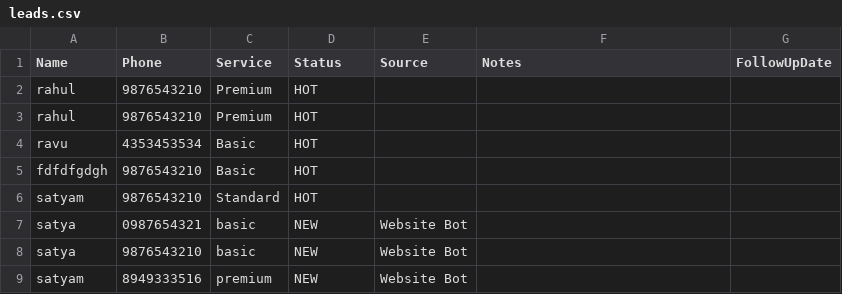
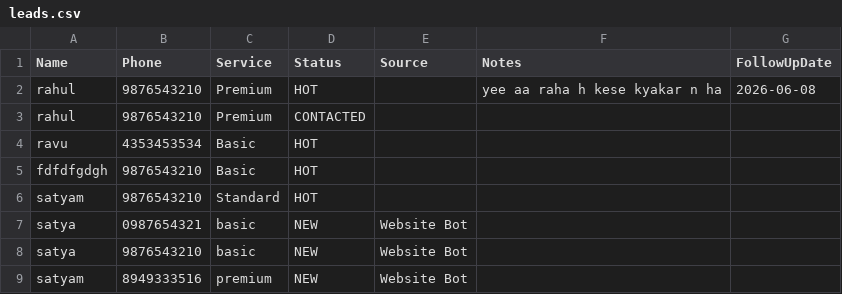
Before and after one commit to Satyamq/ai-business-bot, a CSV file: leads.csv, drawn as a sheet.

```diff
--- a/leads.csv
+++ b/leads.csv
@@ -1,4 +1,4 @@
 Name,Phone,Service,Status,Source,Notes,FollowUpDate
-rahul,9876543210,Premium,HOT,,,
-rahul,9876543210,Premium,HOT,,,
+rahul,9876543210,Premium,HOT,,yee aa raha h kese kyakar n ha,2026-06-08
+rahul,9876543210,Premium,CONTACTED,,,
 ravu,4353453534,Basic,HOT,,,
```
